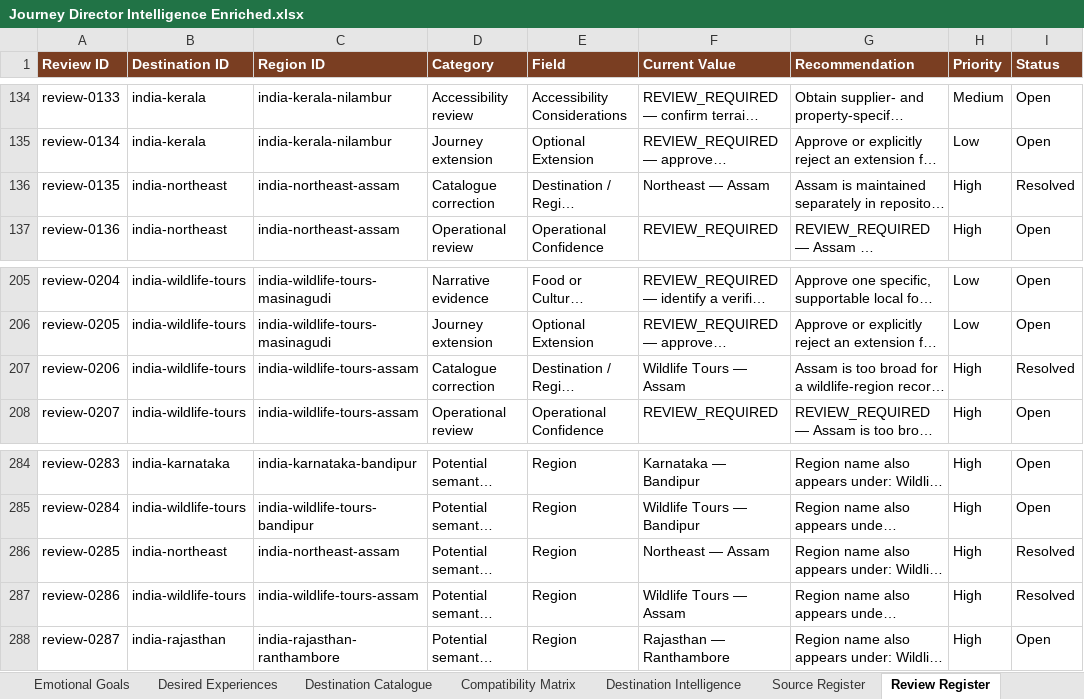
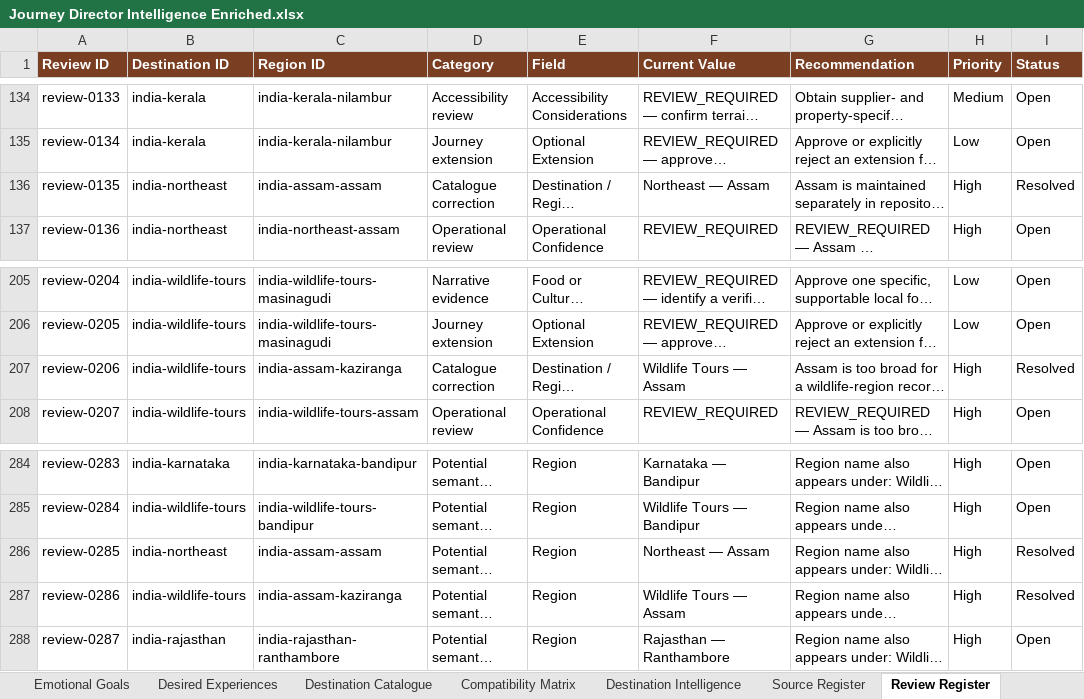
Before and after one commit to vivekren84/search-my-vacation, an Excel workbook: outputs/ebc-003c-a/Journey Director Intelligence Enriched.xlsx, sheet Review Register, drawn as a sheet; only a part is shown, gaps mark what is left out; long unchanged cells end in …; values as stored, in another font and other column widths than the file's, no borders; table styles not drawn; the diff names each change by its address in the sheet, - before the commit and + after, or states it on an @@ line.

```diff
--- a/outputs/ebc-003c-a/Journey Director Intelligence Enriched.xlsx (sheet Review Register)
+++ b/outputs/ebc-003c-a/Journey Director Intelligence Enriched.xlsx (sheet Review Register)
-C136 (Region ID): india-northeast-assam
+C136 (Region ID): india-assam-assam
-C207 (Region ID): india-wildlife-tours-assam
+C207 (Region ID): india-assam-kaziranga
-C286 (Region ID): india-northeast-assam
+C286 (Region ID): india-assam-assam
-C287 (Region ID): india-wildlife-tours-assam
+C287 (Region ID): india-assam-kaziranga
```
Also changed, not shown: sheet Compatibility Matrix, 22 other files.
